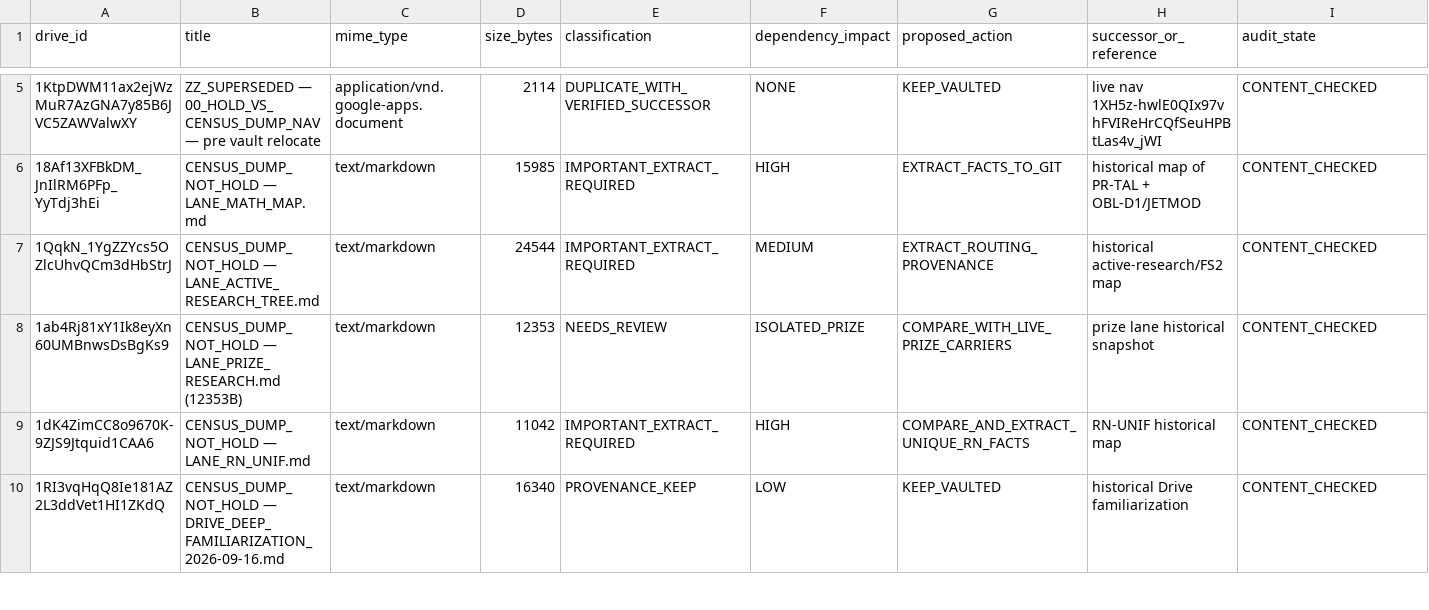
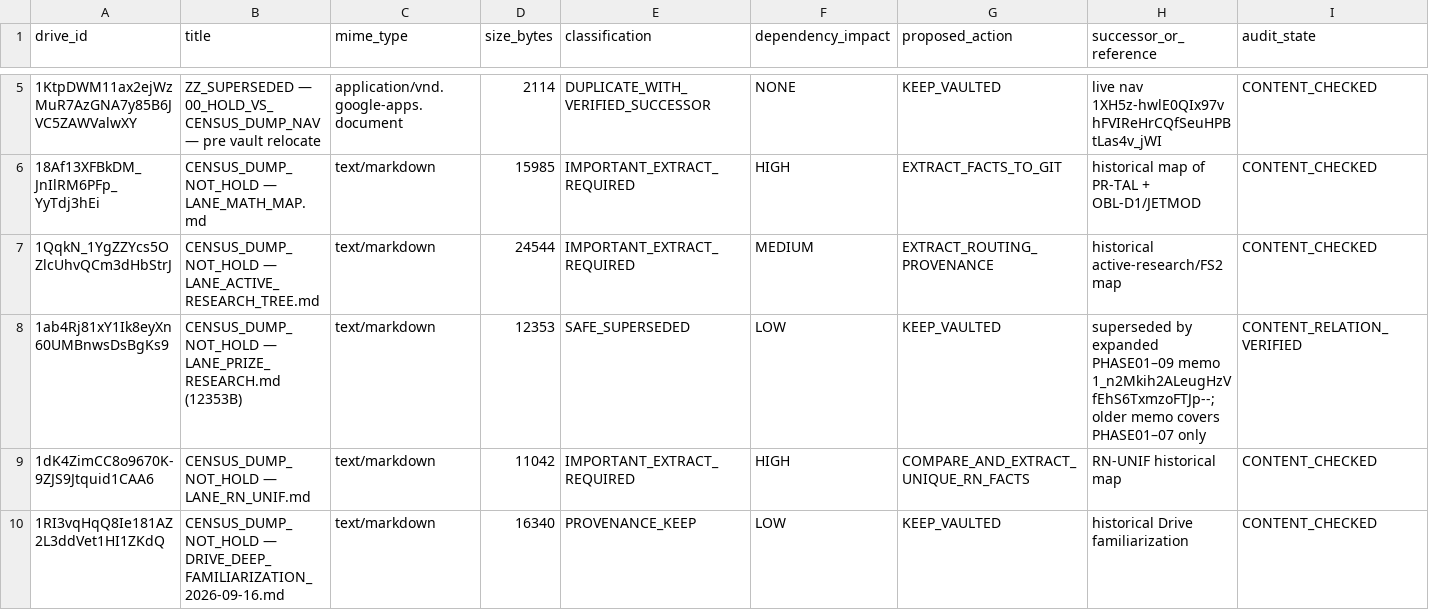
Before and after one commit to d6g8k5htny-coder/main, a CSV file: audits/vault_99/2026-09-25/baseline.csv, drawn as a sheet; only a part is shown, gaps mark what is left out; the diff covers the shown part only.

Commit message:
Resolve five vault review rows by exact memo and manifest comparisons

```diff
--- a/audits/vault_99/2026-09-25/baseline.csv
+++ b/audits/vault_99/2026-09-25/baseline.csv
@@ -7,3 +7,3 @@ drive_id,title,mime_type,size_bytes,classification,dependency_impact,proposed_ac
 1QqkN_1YgZZYcs5OZlcUhvQCm3dHbStrJ,"CENSUS_DUMP_NOT_HOLD — LANE_ACTIVE_RESEARCH_TREE.md",text/markdown,24544,IMPORTANT_EXTRACT_REQUIRED,MEDIUM,EXTRACT_ROUTING_PROVENANCE,"historical active-research/FS2 map",CONTENT_CHECKED
-1ab4Rj81xY1Ik8eyXn60UMBnwsDsBgKs9,"CENSUS_DUMP_NOT_HOLD — LANE_PRIZE_RESEARCH.md (12353B)",text/markdown,12353,NEEDS_REVIEW,ISOLATED_PRIZE,COMPARE_WITH_LIVE_PRIZE_CARRIERS,"prize lane historical snapshot",CONTENT_CHECKED
+1ab4Rj81xY1Ik8eyXn60UMBnwsDsBgKs9,CENSUS_DUMP_NOT_HOLD — LANE_PRIZE_RESEARCH.md (12353B),text/markdown,12353,SAFE_SUPERSEDED,LOW,KEEP_VAULTED,superseded by expanded PHASE01–09 memo 1_n2Mkih2ALeugHzVfEhS6TxmzoFTJp--; older memo covers PHASE01–07 only,CONTENT_RELATION_VERIFIED
 1dK4ZimCC8o9670K-9ZJS9Jtquid1CAA6,"CENSUS_DUMP_NOT_HOLD — LANE_RN_UNIF.md",text/markdown,11042,IMPORTANT_EXTRACT_REQUIRED,HIGH,COMPARE_AND_EXTRACT_UNIQUE_RN_FACTS,"RN-UNIF historical map",CONTENT_CHECKED
```
Also changed, not shown: 16 edited cells elsewhere in this file.
